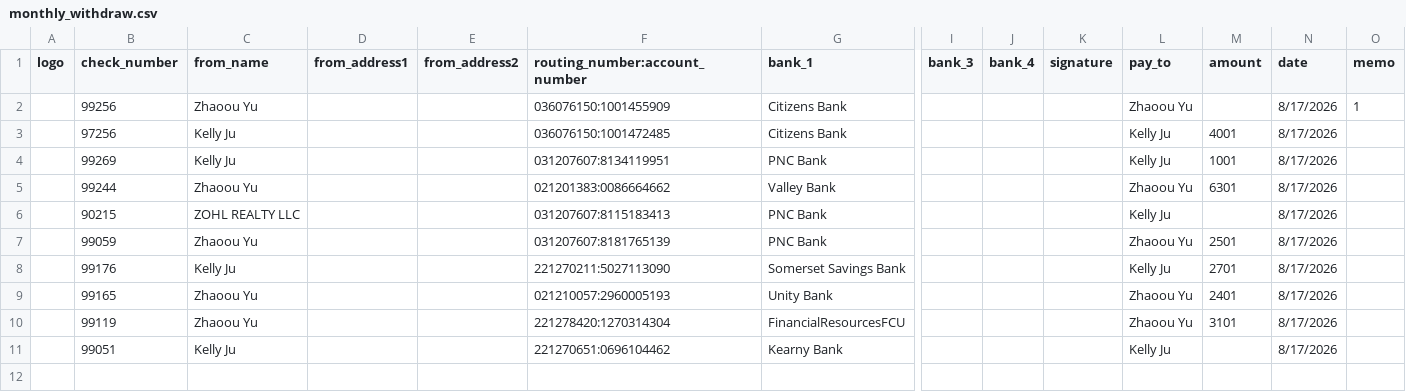
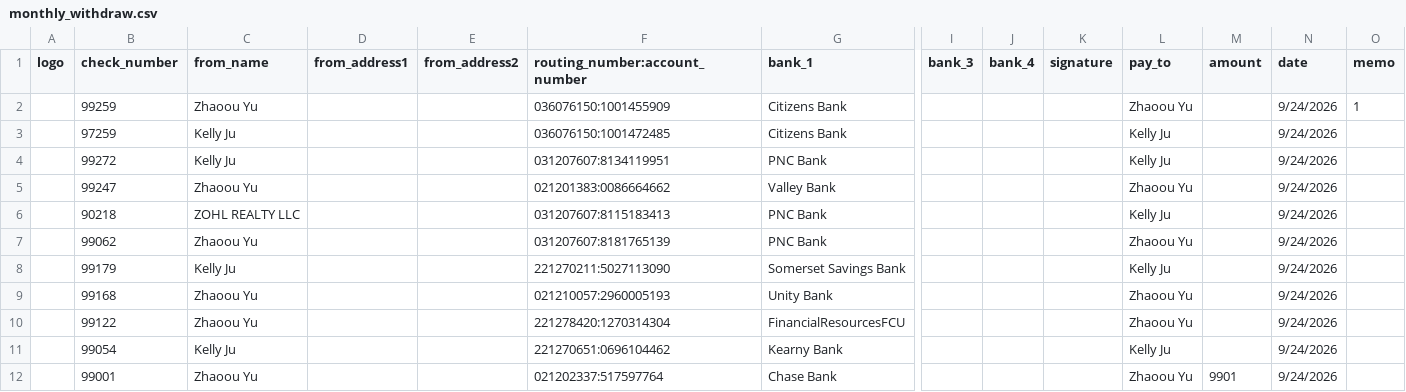
Before and after one commit to zhaoou00/create_check, a CSV file: data/monthly_withdraw.csv, drawn as a sheet; only a part is shown, gaps mark what is left out; rows hold the shown columns only; the diff names each change by its address in the sheet, - before the commit and + after, or states it on an @@ line.

Commit message:
add acct

```diff
--- a/data/monthly_withdraw.csv
+++ b/data/monthly_withdraw.csv
-B2 (check_number): 99256
+B2 (check_number): 99259
-N2:N11 (date): 8/17/2026
+N2:N11 (date): 9/24/2026
-B3 (check_number): 97256
+B3 (check_number): 97259
-M3 (amount): 4001
+M3 (amount): (empty)
-B4 (check_number): 99269
+B4 (check_number): 99272
-M4 (amount): 1001
+M4 (amount): (empty)
-B5 (check_number): 99244
+B5 (check_number): 99247
-M5 (amount): 6301
+M5 (amount): (empty)
-B6 (check_number): 90215
+B6 (check_number): 90218
-B7 (check_number): 99059
+B7 (check_number): 99062
-M7 (amount): 2501
+M7 (amount): (empty)
-B8 (check_number): 99176
+B8 (check_number): 99179
-M8 (amount): 2701
+M8 (amount): (empty)
-B9 (check_number): 99165
+B9 (check_number): 99168
-M9 (amount): 2401
+M9 (amount): (empty)
-B10 (check_number): 99119
+B10 (check_number): 99122
-M10 (amount): 3101
+M10 (amount): (empty)
-B11 (check_number): 99051
+B11 (check_number): 99054
+row 12:  | 99001 | Zhaoou Yu |  |  | 021202337:517597764 | Chase Bank |  |  |  | Zhaoou Yu | 9901 | 9/24/2026
```
